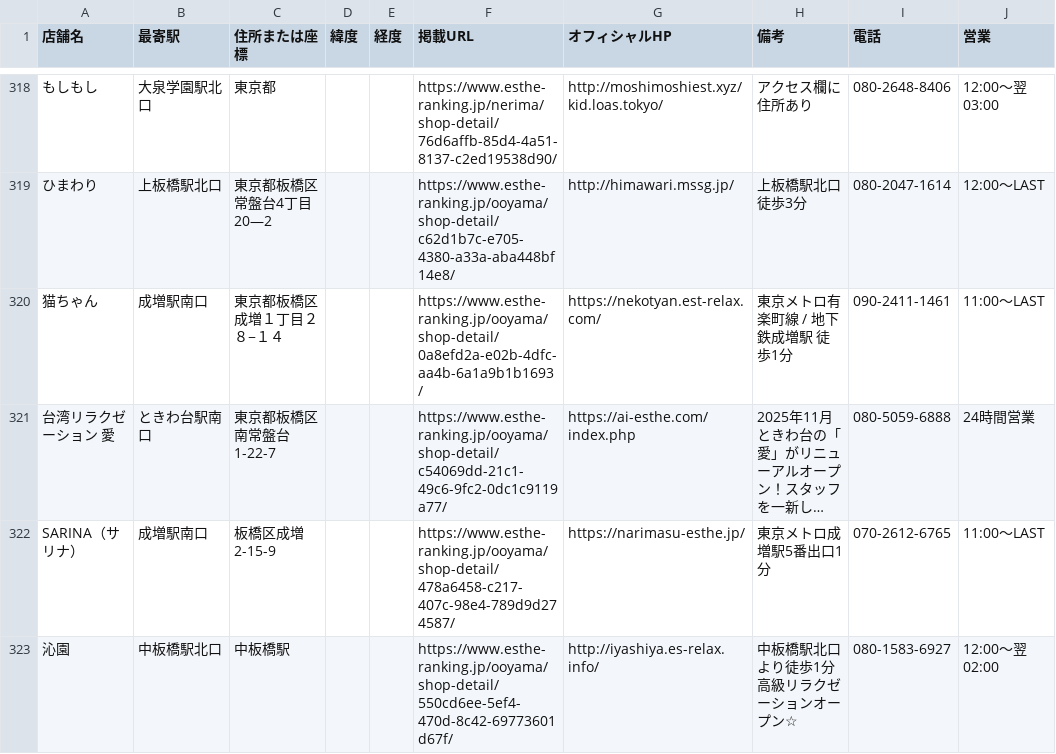
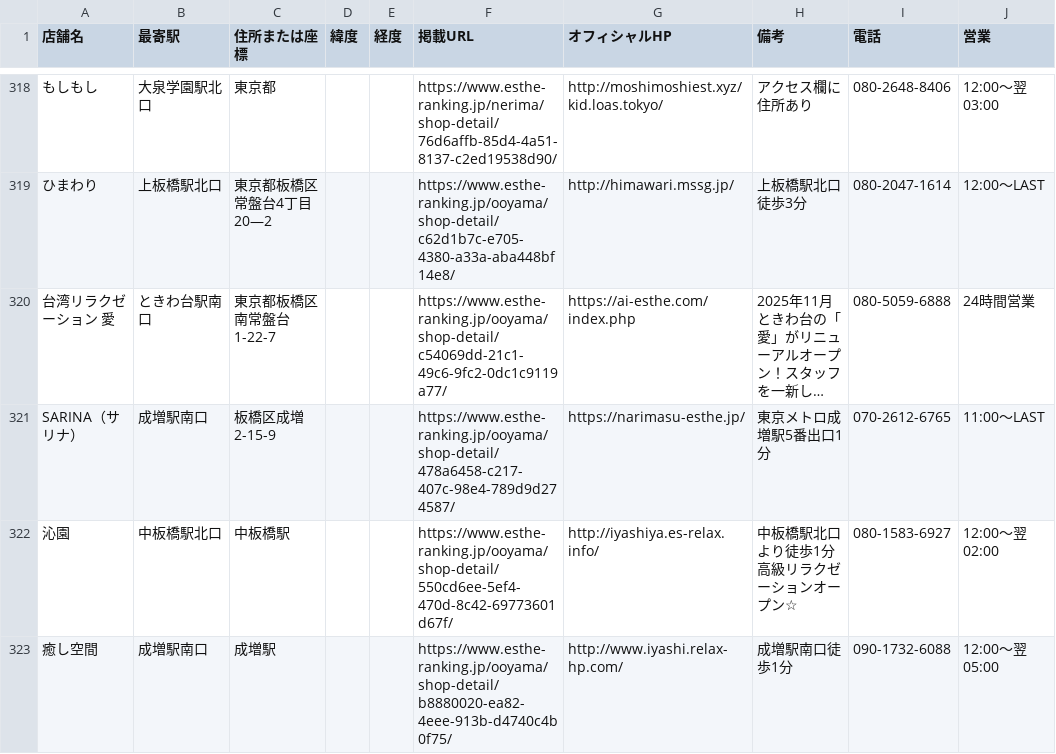
Before and after one commit to tknboon/esthe-viewer, a CSV file: region-data/tokyo/esthe_map_points_ja.csv, drawn as a sheet; only a part is shown, gaps mark what is left out; the shorter side is filled out with more unchanged rows; long unchanged cells end in …; removed rows and columns are numbered as before the commit, all else as after; the diff covers the shown part only; the diff names each change by its address in the sheet, - before the commit and + after, or states it on an @@ line.

```diff
--- a/region-data/tokyo/esthe_map_points_ja.csv
+++ b/region-data/tokyo/esthe_map_points_ja.csv
-row 320: 猫ちゃん | 成増駅南口 | 東京都板橋区成増１丁目２８−１４ |  |  | https://www.esthe-ranking.jp/ooyama/shop-detail/0a8efd2a-e02b-4dfc-aa4b-6a1a9b1b1693/ | https://nekotyan.est-relax.com/ | 東京メトロ有楽町線 / 地下鉄成増駅 徒歩1分 | 090-2411-1461 | 11:00～LAST
```
Also changed, not shown: 1 added row and 6 edited cells elsewhere in this file, region-data/tokyo/esthe_legacy_rows.csv, toyota_esthe_legacy_rows.csv, 16 other files.
